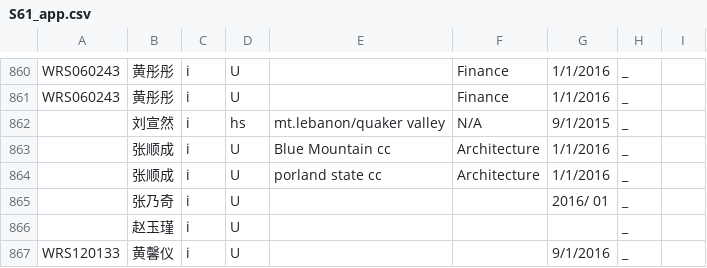
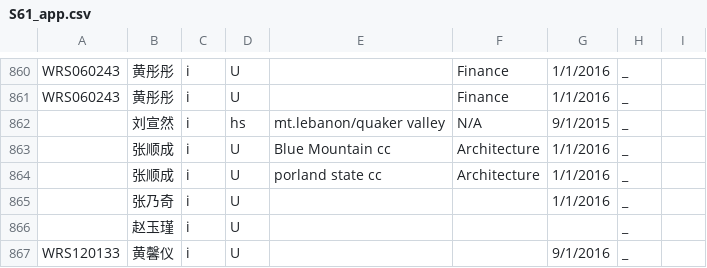
Before and after one commit to plmqaz-bot/wholeren, a CSV file: S61_app.csv, drawn as a sheet; only a part is shown, gaps mark what is left out; the diff names each change by its address in the sheet, - before the commit and + after, or states it on an @@ line.

```diff
--- a/S61_app.csv
+++ b/S61_app.csv
-G865: 2016/ 01
+G865: 1/1/2016
```
Also changed, not shown: S61_app_final.csv, S61_final.csv, 26 other files.
